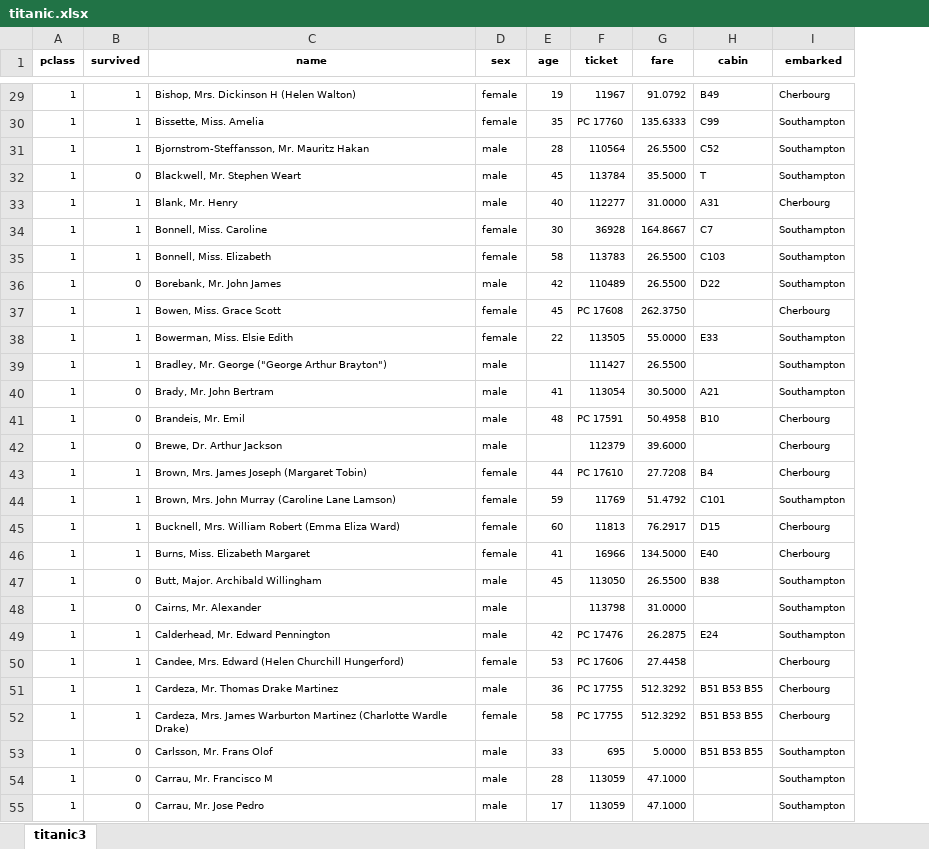
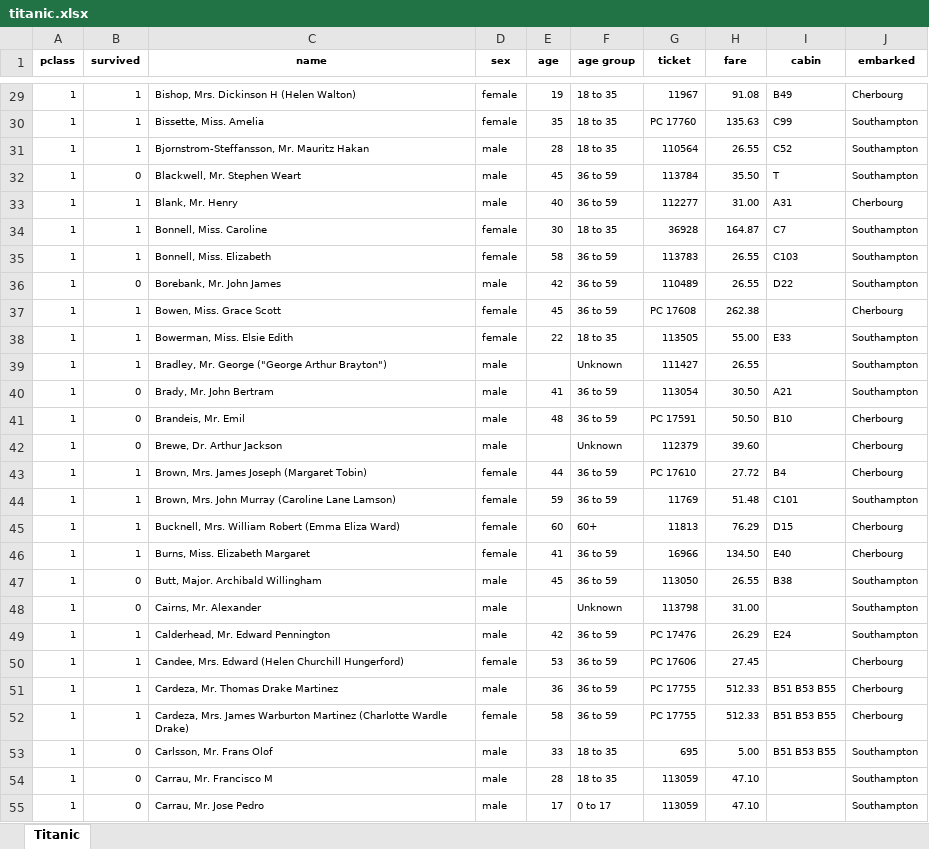
Before and after one commit to pmongeon/mgmt2605, an Excel workbook: files/ch7/titanic.xlsx, sheet Titanic, drawn as a sheet; only a part is shown, gaps mark what is left out; values as stored, in another font and other column widths than the file's, no borders; addresses are those after the commit; the diff covers the shown part only; the diff names each change by its address in the sheet, - before the commit and + after, or states it on an @@ line.

```diff
--- a/files/ch7/titanic.xlsx (sheet Titanic)
+++ b/files/ch7/titanic.xlsx (sheet Titanic)
-sheet tab: titanic3
+sheet tab: Titanic
+column F (age group), rows 29-55: 18 to 35 | 18 to 35 | 18 to 35 | 36 to 59 | 36 to 59 | 18 to 35 | 36 to 59 | 36 to 59 | 36 to 59 | 18 to 35 | Unknown | 36 to 59 | 36 to 59 | Unknown | 36 to 59 | 36 to 59 | 60+ | 36 to 59 | 36 to 59 | Unknown | 36 to 59 | 36 to 59 | 36 to 59 | 36 to 59 | 18 to 35 | 18 to 35 | 0 to 17
-H29 (fare): 91.0792
+H29 (fare): 91.08
-H30 (fare): 135.6333
+H30 (fare): 135.63
-H31 (fare): 26.5500
+H31 (fare): 26.55
-H32 (fare): 35.5000
+H32 (fare): 35.50
-H33 (fare): 31.0000
+H33 (fare): 31.00
-H34 (fare): 164.8667
+H34 (fare): 164.87
-H35:H36 (fare): 26.5500
+H35:H36 (fare): 26.55
-H37 (fare): 262.3750
+H37 (fare): 262.38
-H38 (fare): 55.0000
+H38 (fare): 55.00
-H39 (fare): 26.5500
+H39 (fare): 26.55
-H40 (fare): 30.5000
+H40 (fare): 30.50
-H41 (fare): 50.4958
+H41 (fare): 50.50
-H42 (fare): 39.6000
+H42 (fare): 39.60
-H43 (fare): 27.7208
+H43 (fare): 27.72
-H44 (fare): 51.4792
+H44 (fare): 51.48
-H45 (fare): 76.2917
+H45 (fare): 76.29
-H46 (fare): 134.5000
+H46 (fare): 134.50
-H47 (fare): 26.5500
+H47 (fare): 26.55
-H48 (fare): 31.0000
+H48 (fare): 31.00
-H49 (fare): 26.2875
+H49 (fare): 26.29
-H50 (fare): 27.4458
+H50 (fare): 27.45
-H51:H52 (fare): 512.3292
+H51:H52 (fare): 512.33
-H53 (fare): 5.0000
+H53 (fare): 5.00
-H54:H55 (fare): 47.1000
+H54:H55 (fare): 47.10
```
Also changed, not shown: 1 added row, 1 removed row, 1280 edited cells and cell formats elsewhere in this sheet, 2 other files.
